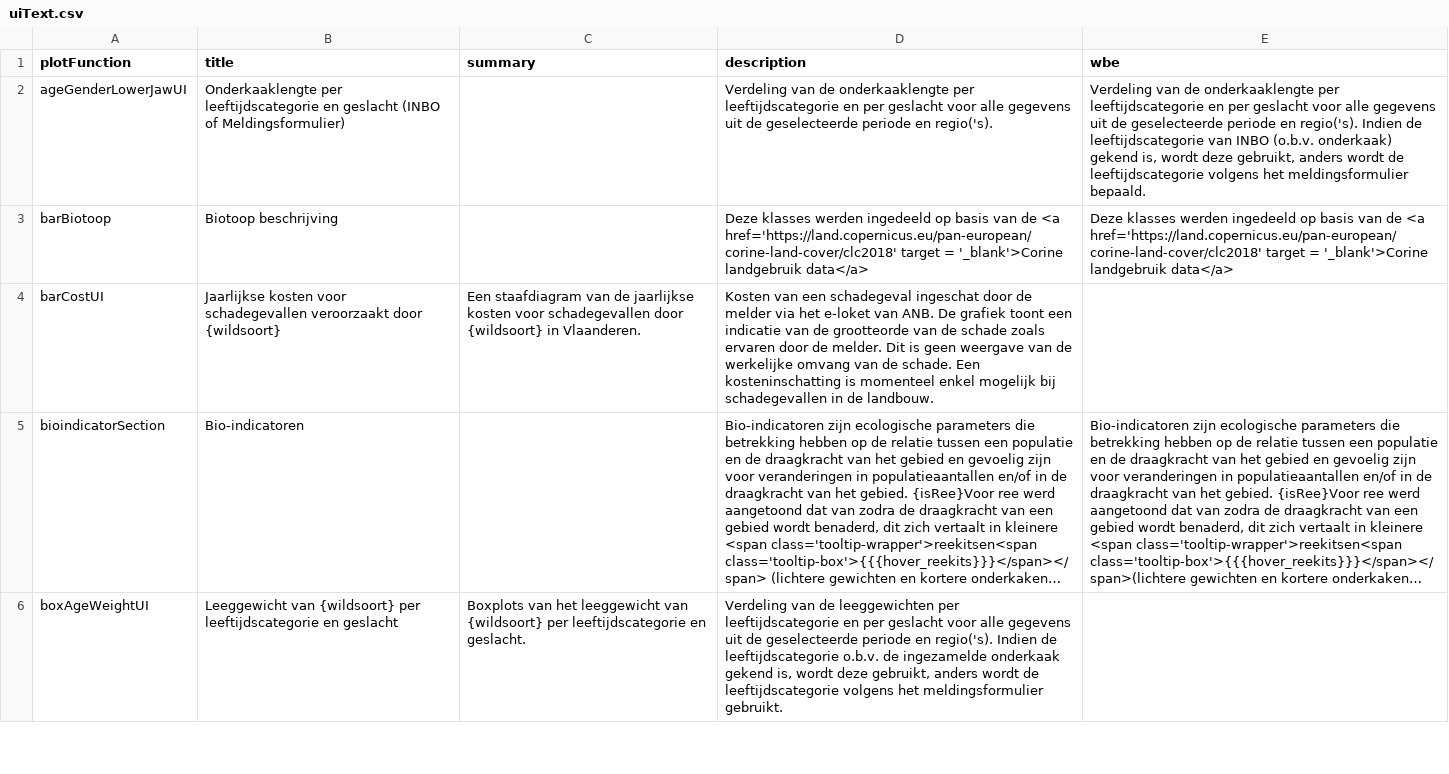
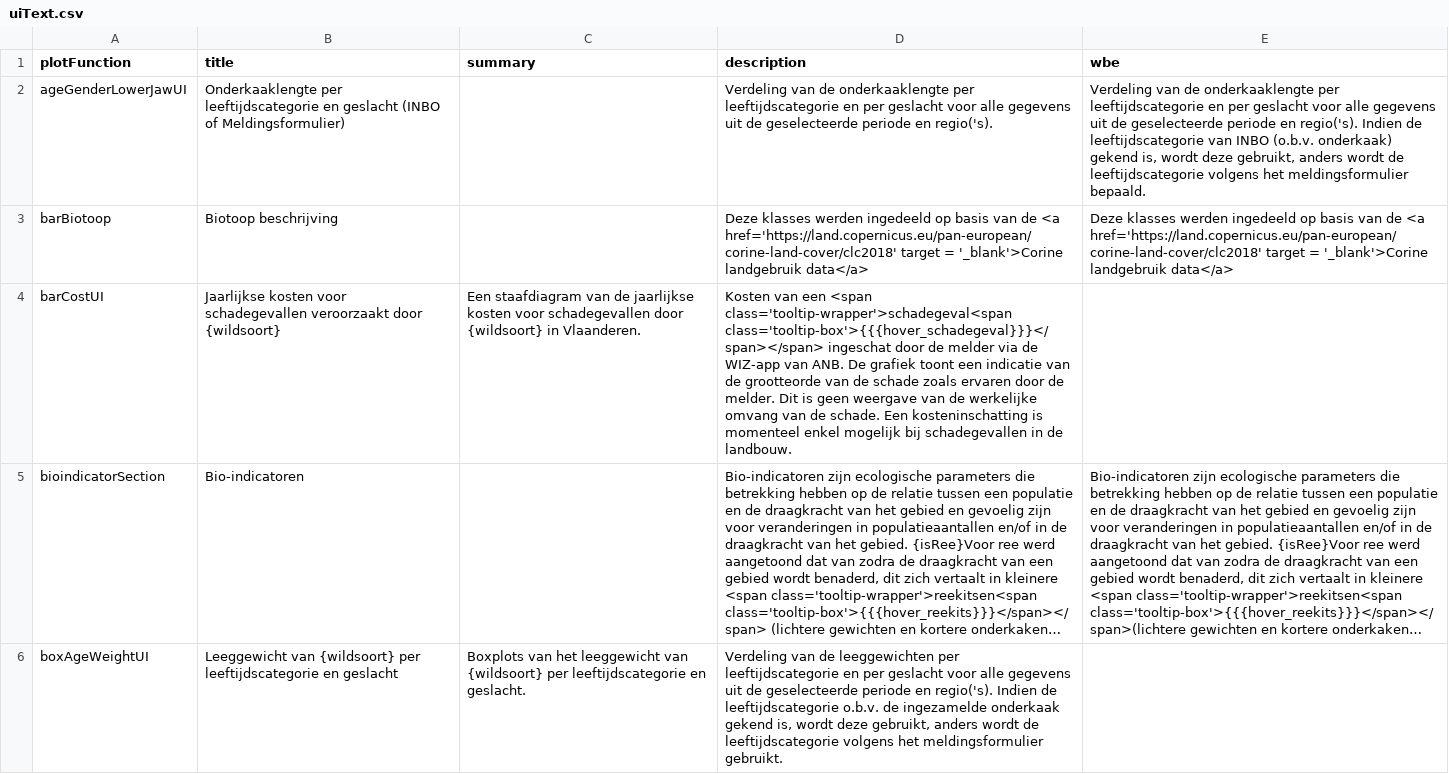
Before and after one commit to inbo/reporting-rshiny-grofwildjacht, a CSV file: reporting-grofwild/inst/extdata/uiText.csv, drawn as a sheet; only a part is shown; long unchanged cells end in …; the diff names each change by its address in the sheet, - before the commit and + after, or states it on an @@ line.

Commit message:
add hover_schadegeval
#637

```diff
--- a/reporting-grofwild/inst/extdata/uiText.csv
+++ b/reporting-grofwild/inst/extdata/uiText.csv
-D4 (description): …van een schadegeval ingeschat door de melder via het e-loket van ANB.…
+D4 (description): …van een <span class='tooltip-wrapper'>schadegeval<span class='tooltip-box'>{{{hover_schadegeval}}}</span></span> ingeschat door de melder via de WIZ-app van ANB.…
```
